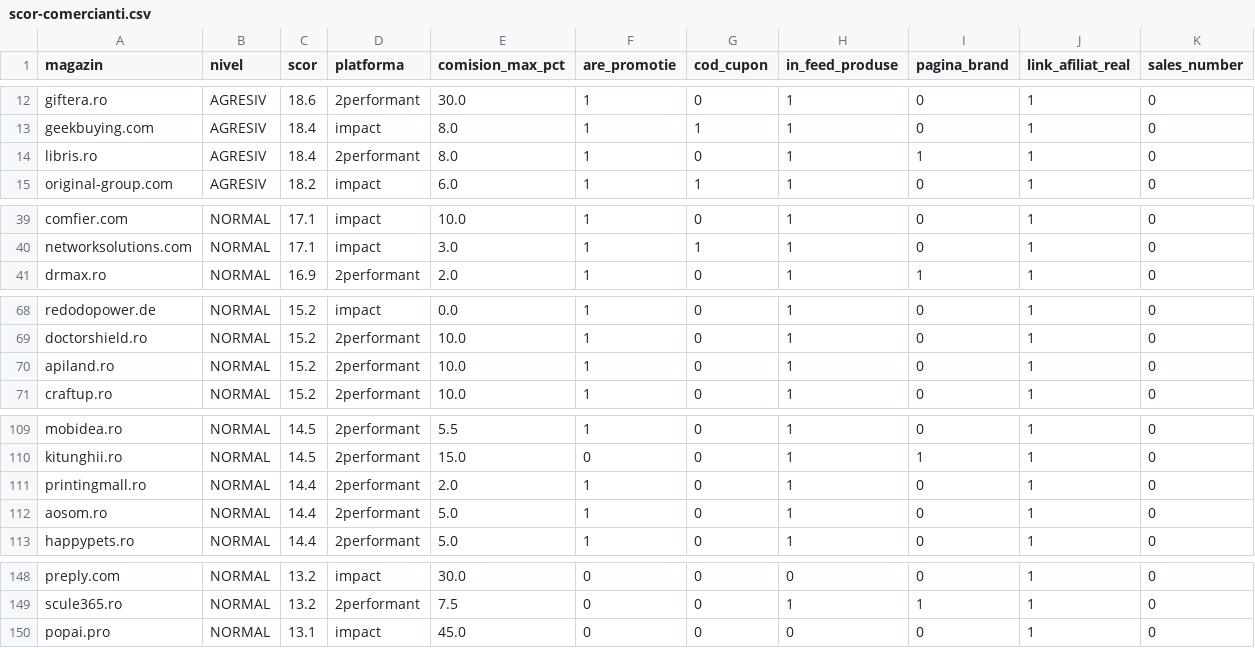
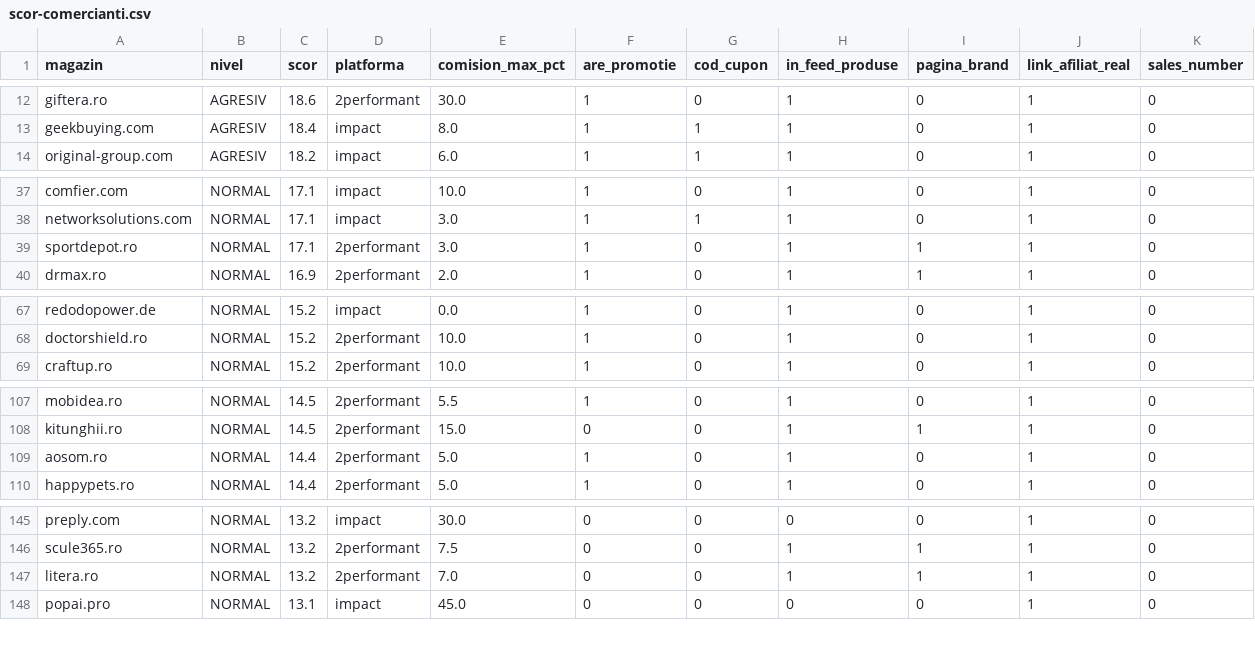
Before and after one commit to alexmarius855-gif/AmCupon, a CSV file: data/scor-comercianti.csv, drawn as a sheet; only a part is shown, gaps mark what is left out; the diff covers the shown part only.

```diff
--- a/data/scor-comercianti.csv
+++ b/data/scor-comercianti.csv
@@ -13,3 +13,2 @@ giftera.ro,AGRESIV,18.6,2performant,30.0,1,0,1,0,1,0
 geekbuying.com,AGRESIV,18.4,impact,8.0,1,1,1,0,1,0
-libris.ro,AGRESIV,18.4,2performant,8.0,1,0,1,1,1,0
 original-group.com,AGRESIV,18.2,impact,6.0,1,1,1,0,1,0
@@ -40,2 +38,3 @@ comfier.com,NORMAL,17.1,impact,10.0,1,0,1,0,1,0
 networksolutions.com,NORMAL,17.1,impact,3.0,1,1,1,0,1,0
+sportdepot.ro,NORMAL,17.1,2performant,3.0,1,0,1,1,1,0
 drmax.ro,NORMAL,16.9,2performant,2.0,1,0,1,1,1,0
@@ -69,3 +68,2 @@ redodopower.de,NORMAL,15.2,impact,0.0,1,0,1,0,1,0
 doctorshield.ro,NORMAL,15.2,2performant,10.0,1,0,1,0,1,0
-apiland.ro,NORMAL,15.2,2performant,10.0,1,0,1,0,1,0
 craftup.ro,NORMAL,15.2,2performant,10.0,1,0,1,0,1,0
@@ -110,3 +108,2 @@ mobidea.ro,NORMAL,14.5,2performant,5.5,1,0,1,0,1,0
 kitunghii.ro,NORMAL,14.5,2performant,15.0,0,0,1,1,1,0
-printingmall.ro,NORMAL,14.4,2performant,2.0,1,0,1,0,1,0
 aosom.ro,NORMAL,14.4,2performant,5.0,1,0,1,0,1,0
@@ -149,2 +146,3 @@ preply.com,NORMAL,13.2,impact,30.0,0,0,0,0,1,0
 scule365.ro,NORMAL,13.2,2performant,7.5,0,0,1,1,1,0
+litera.ro,NORMAL,13.2,2performant,7.0,0,0,1,1,1,0
 popai.pro,NORMAL,13.1,impact,45.0,0,0,0,0,1,0
```
Also changed, not shown: 6 added rows, 4 removed rows, 18 moved rows and 1 edited cell elsewhere in this file, 18 other files.
